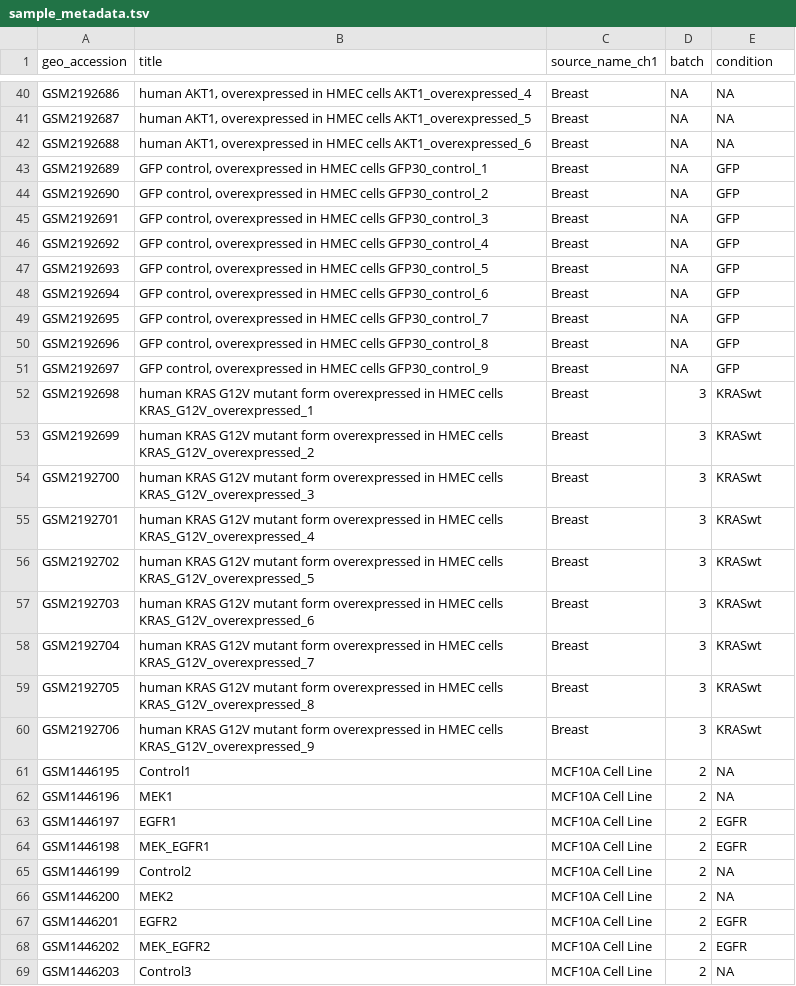
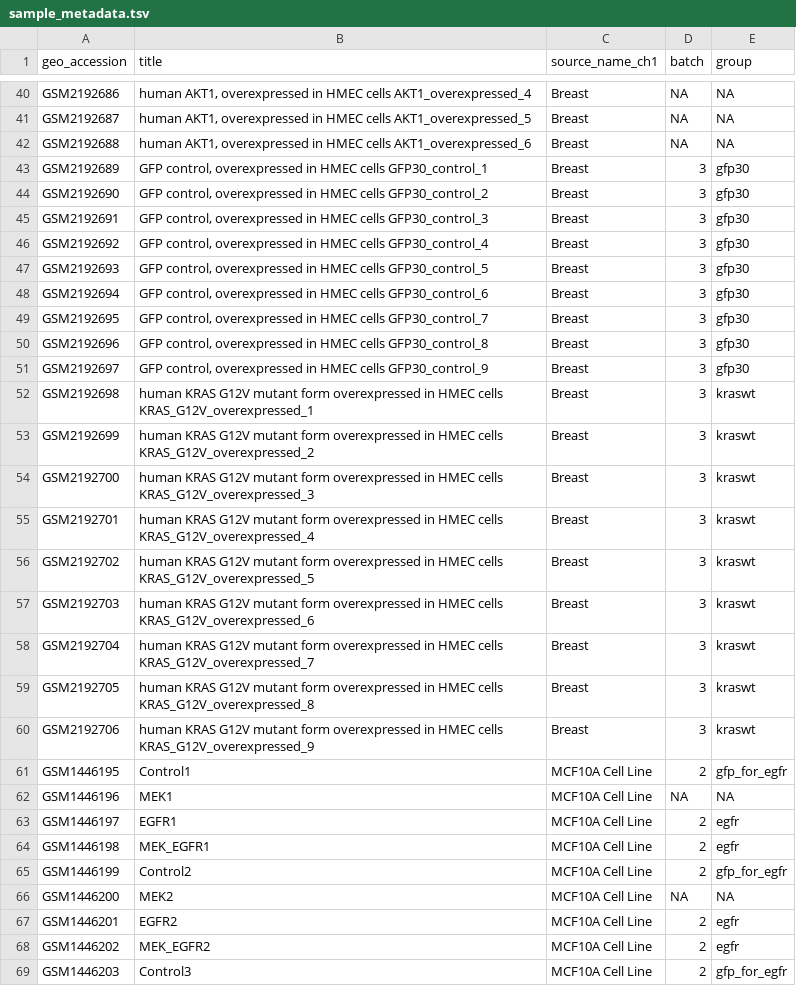
Before and after one commit to srp33/confounded_analysis, a TSV file: scripts/evaluations/combat_seq/real_data_application/sample_metadata.tsv, drawn as a sheet; only a part is shown, gaps mark what is left out; the diff covers the shown part only.

Commit message:
working on combat_seq

```diff
--- a/scripts/evaluations/combat_seq/real_data_application/sample_metadata.tsv
+++ b/scripts/evaluations/combat_seq/real_data_application/sample_metadata.tsv
@@ -1 +1 @@
-geo_accession	title	source_name_ch1	batch	condition
+geo_accession	title	source_name_ch1	batch	group
@@ -42,28 +42,28 @@ GSM2192687	human AKT1, overexpressed in HMEC cells AKT1_overexpressed_5	Breast	N
 GSM2192688	human AKT1, overexpressed in HMEC cells AKT1_overexpressed_6	Breast	NA	NA
-GSM2192689	GFP control, overexpressed in HMEC cells GFP30_control_1	Breast	NA	GFP
-GSM2192690	GFP control, overexpressed in HMEC cells GFP30_control_2	Breast	NA	GFP
-GSM2192691	GFP control, overexpressed in HMEC cells GFP30_control_3	Breast	NA	GFP
-GSM2192692	GFP control, overexpressed in HMEC cells GFP30_control_4	Breast	NA	GFP
-GSM2192693	GFP control, overexpressed in HMEC cells GFP30_control_5	Breast	NA	GFP
-GSM2192694	GFP control, overexpressed in HMEC cells GFP30_control_6	Breast	NA	GFP
-GSM2192695	GFP control, overexpressed in HMEC cells GFP30_control_7	Breast	NA	GFP
-GSM2192696	GFP control, overexpressed in HMEC cells GFP30_control_8	Breast	NA	GFP
-GSM2192697	GFP control, overexpressed in HMEC cells GFP30_control_9	Breast	NA	GFP
-GSM2192698	human KRAS G12V mutant form overexpressed in HMEC cells KRAS_G12V_overexpressed_1	Breast	3	KRASwt
-GSM2192699	human KRAS G12V mutant form overexpressed in HMEC cells KRAS_G12V_overexpressed_2	Breast	3	KRASwt
-GSM2192700	human KRAS G12V mutant form overexpressed in HMEC cells KRAS_G12V_overexpressed_3	Breast	3	KRASwt
-GSM2192701	human KRAS G12V mutant form overexpressed in HMEC cells KRAS_G12V_overexpressed_4	Breast	3	KRASwt
-GSM2192702	human KRAS G12V mutant form overexpressed in HMEC cells KRAS_G12V_overexpressed_5	Breast	3	KRASwt
-GSM2192703	human KRAS G12V mutant form overexpressed in HMEC cells KRAS_G12V_overexpressed_6	Breast	3	KRASwt
-GSM2192704	human KRAS G12V mutant form overexpressed in HMEC cells KRAS_G12V_overexpressed_7	Breast	3	KRASwt
-GSM2192705	human KRAS G12V mutant form overexpressed in HMEC cells KRAS_G12V_overexpressed_8	Breast	3	KRASwt
-GSM2192706	human KRAS G12V mutant form overexpressed in HMEC cells KRAS_G12V_overexpressed_9	Breast	3	KRASwt
-GSM1446195	Control1	MCF10A Cell Line	2	NA
-GSM1446196	MEK1	MCF10A Cell Line	2	NA
-GSM1446197	EGFR1	MCF10A Cell Line	2	EGFR
-GSM1446198	MEK_EGFR1	MCF10A Cell Line	2	EGFR
-GSM1446199	Control2	MCF10A Cell Line	2	NA
-GSM1446200	MEK2	MCF10A Cell Line	2	NA
-GSM1446201	EGFR2	MCF10A Cell Line	2	EGFR
-GSM1446202	MEK_EGFR2	MCF10A Cell Line	2	EGFR
-GSM1446203	Control3	MCF10A Cell Line	2	NA
+GSM2192689	GFP control, overexpressed in HMEC cells GFP30_control_1	Breast	3	gfp30
+GSM2192690	GFP control, overexpressed in HMEC cells GFP30_control_2	Breast	3	gfp30
+GSM2192691	GFP control, overexpressed in HMEC cells GFP30_control_3	Breast	3	gfp30
+GSM2192692	GFP control, overexpressed in HMEC cells GFP30_control_4	Breast	3	gfp30
+GSM2192693	GFP control, overexpressed in HMEC cells GFP30_control_5	Breast	3	gfp30
+GSM2192694	GFP control, overexpressed in HMEC cells GFP30_control_6	Breast	3	gfp30
+GSM2192695	GFP control, overexpressed in HMEC cells GFP30_control_7	Breast	3	gfp30
+GSM2192696	GFP control, overexpressed in HMEC cells GFP30_control_8	Breast	3	gfp30
+GSM2192697	GFP control, overexpressed in HMEC cells GFP30_control_9	Breast	3	gfp30
+GSM2192698	human KRAS G12V mutant form overexpressed in HMEC cells KRAS_G12V_overexpressed_1	Breast	3	kraswt
+GSM2192699	human KRAS G12V mutant form overexpressed in HMEC cells KRAS_G12V_overexpressed_2	Breast	3	kraswt
+GSM2192700	human KRAS G12V mutant form overexpressed in HMEC cells KRAS_G12V_overexpressed_3	Breast	3	kraswt
+GSM2192701	human KRAS G12V mutant form overexpressed in HMEC cells KRAS_G12V_overexpressed_4	Breast	3	kraswt
+GSM2192702	human KRAS G12V mutant form overexpressed in HMEC cells KRAS_G12V_overexpressed_5	Breast	3	kraswt
+GSM2192703	human KRAS G12V mutant form overexpressed in HMEC cells KRAS_G12V_overexpressed_6	Breast	3	kraswt
+GSM2192704	human KRAS G12V mutant form overexpressed in HMEC cells KRAS_G12V_overexpressed_7	Breast	3	kraswt
+GSM2192705	human KRAS G12V mutant form overexpressed in HMEC cells KRAS_G12V_overexpressed_8	Breast	3	kraswt
+GSM2192706	human KRAS G12V mutant form overexpressed in HMEC cells KRAS_G12V_overexpressed_9	Breast	3	kraswt
+GSM1446195	Control1	MCF10A Cell Line	2	gfp_for_egfr
+GSM1446196	MEK1	MCF10A Cell Line	NA	NA
+GSM1446197	EGFR1	MCF10A Cell Line	2	egfr
+GSM1446198	MEK_EGFR1	MCF10A Cell Line	2	egfr
+GSM1446199	Control2	MCF10A Cell Line	2	gfp_for_egfr
+GSM1446200	MEK2	MCF10A Cell Line	NA	NA
+GSM1446201	EGFR2	MCF10A Cell Line	2	egfr
+GSM1446202	MEK_EGFR2	MCF10A Cell Line	2	egfr
+GSM1446203	Control3	MCF10A Cell Line	2	gfp_for_egfr
```
Also changed, not shown: 44 edited cells elsewhere in this file, 4 other files.
